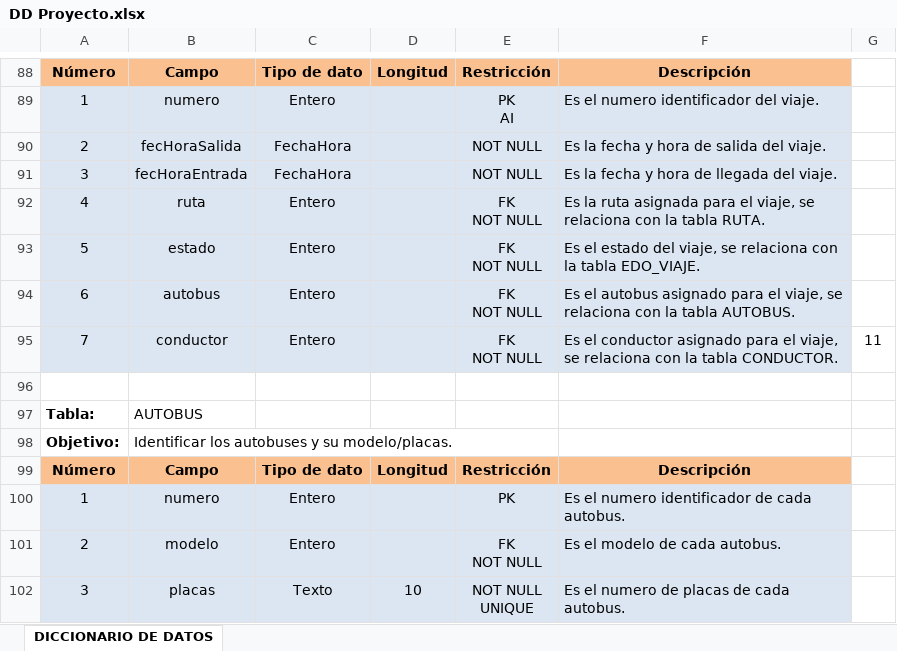
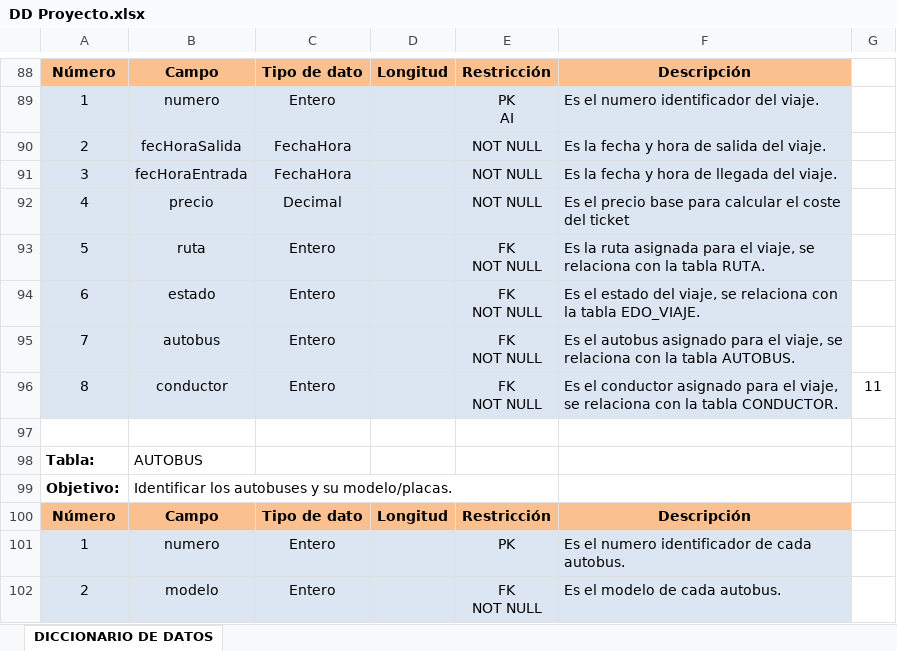
Before and after one commit to misaelcuentuauwu-source/RBE, an Excel workbook: documentacion/DD Proyecto.xlsx, sheet DICCIONARIO DE DATOS, drawn as a sheet; only a part is shown, gaps mark what is left out; the shorter side is filled out with more unchanged rows; values as stored, in another font and other column widths than the file's, no borders; addresses are those after the commit; ↵ is a line break in a cell; the diff names each change by its address in the sheet, - before the commit and + after, or states it on an @@ line.

```diff
--- a/documentacion/DD Proyecto.xlsx (sheet DICCIONARIO DE DATOS)
+++ b/documentacion/DD Proyecto.xlsx (sheet DICCIONARIO DE DATOS)
-B92: ruta
+B92: precio
-C92: Entero
+C92: Decimal
-E92: FK ↵ NOT NULL
+E92: NOT NULL
-F92: Es la ruta asignada para el viaje, se relaciona con la tabla RUTA.
+F92: Es el precio base para calcular el coste del ticket
-B93: estado
+B93: ruta
-F93: Es el estado del viaje, se relaciona con la tabla EDO_VIAJE.
+F93: Es la ruta asignada para el viaje, se relaciona con la tabla RUTA.
-B94: autobus
+B94: estado
-F94: Es el autobus asignado para el viaje, se relaciona con la tabla AUTOBUS.
+F94: Es el estado del viaje, se relaciona con la tabla EDO_VIAJE.
+row 95: 7 | autobus | Entero |  | FK ↵ NOT NULL | Es el autobus asignado para el viaje, se relaciona con la tabla AUTOBUS.
-A96: 7
+A96: 8
```
Also changed, not shown: documentacion/Catalogo de Datos.xlsx, 2 other files.
